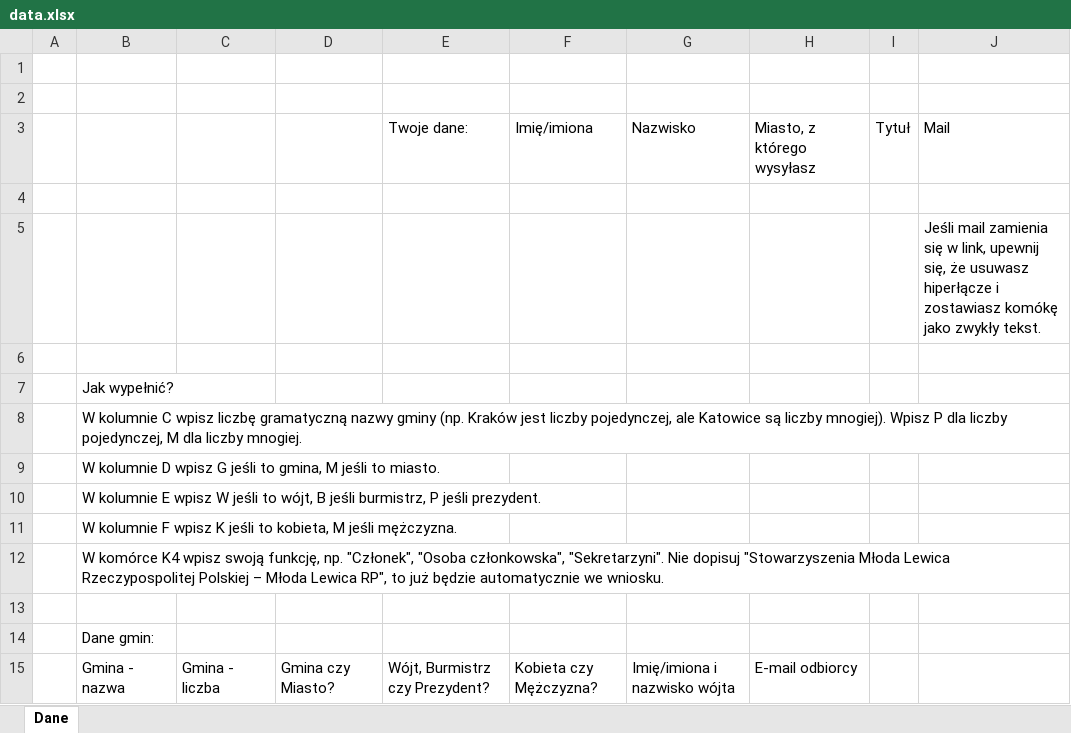
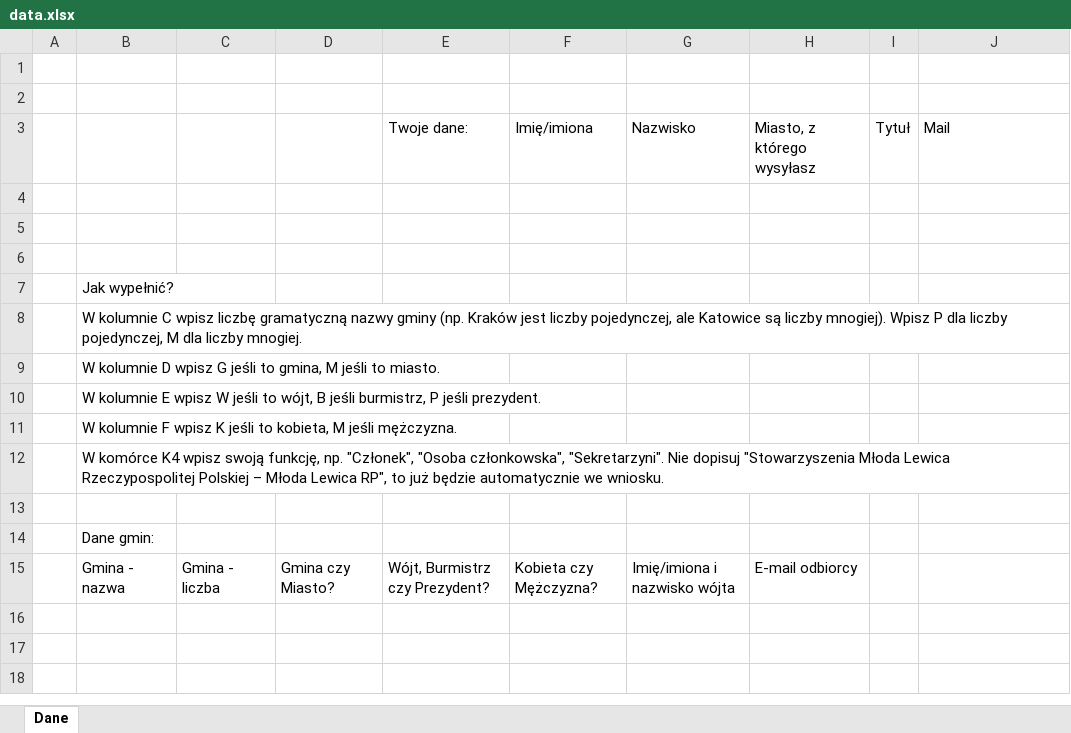
Before and after one commit to SebastianBartuzi/mass-application-handler, an Excel workbook: debug/input/data.xlsx, sheet Dane, drawn as a sheet; values as stored, in another font and other column widths than the file's, no borders; the diff names each change by its address in the sheet, - before the commit and + after, or states it on an @@ line.

```diff
--- a/debug/input/data.xlsx (sheet Dane)
+++ b/debug/input/data.xlsx (sheet Dane)
-J5: Jeśli mail zamienia się w link, upewnij się, że usuwasz hiperłącze i zostawiasz komókę jako zwykły tekst.
+J5: (empty)
```
Also changed, not shown: 4 other files.
